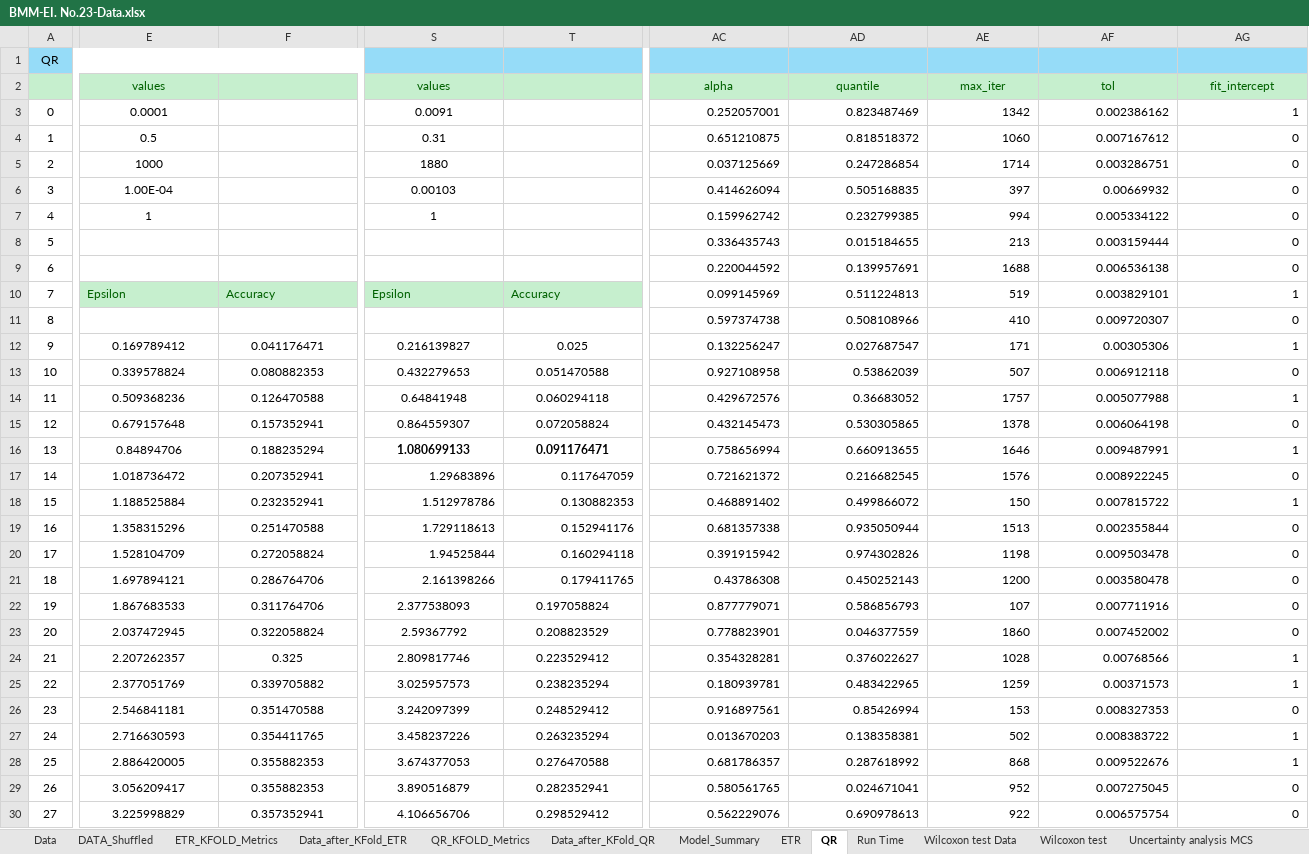
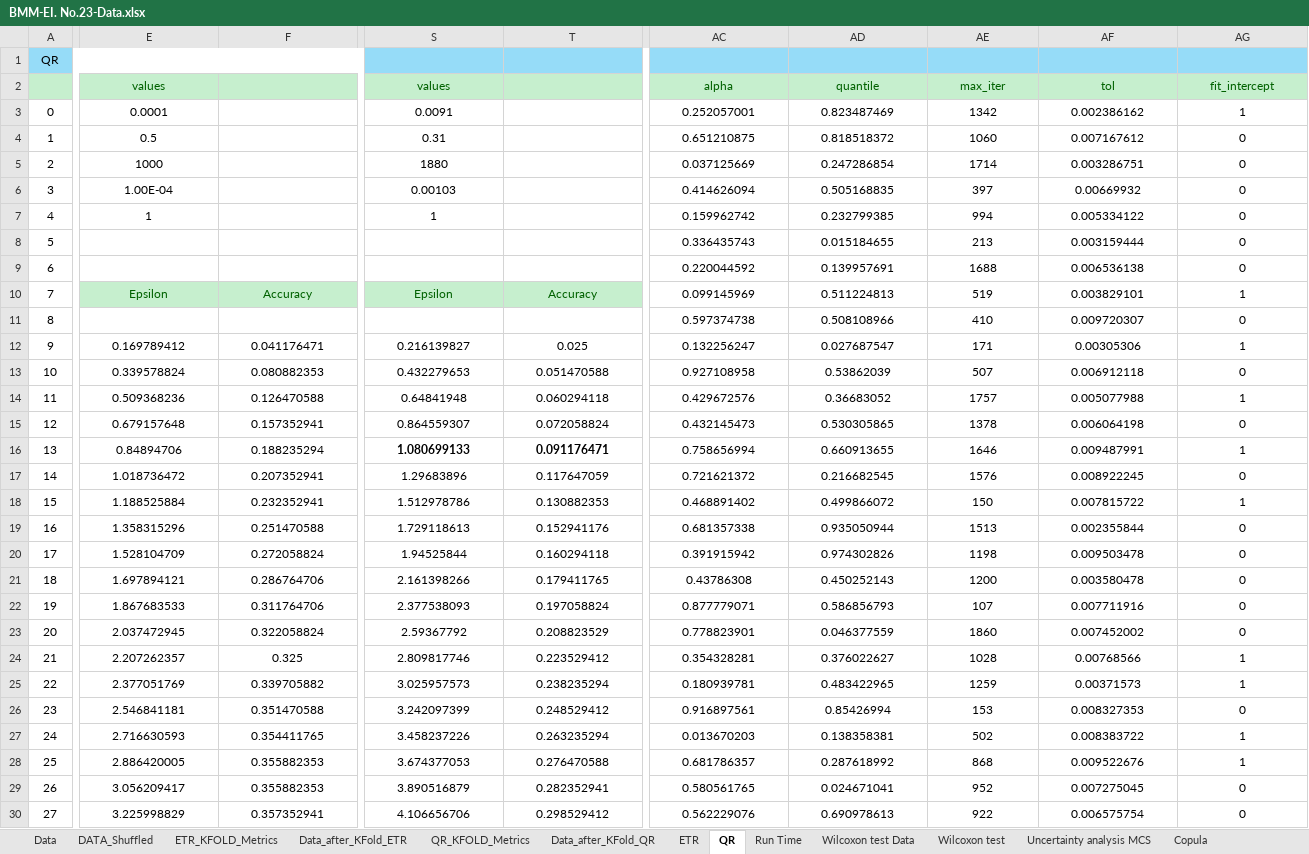
Before and after one commit to m-hesam-moradian/Main_utils_machineLeaning, an Excel workbook: task/BMM-EI. No.23-Data.xlsx, sheet QR, drawn as a sheet; only a part is shown, gaps mark what is left out; values as stored, in another font and other column widths than the file's, no borders; the diff covers the shown part only; the diff names each change by its address in the sheet, - before the commit and + after, or states it on an @@ line.

```diff
--- a/task/BMM-EI. No.23-Data.xlsx (sheet QR)
+++ b/task/BMM-EI. No.23-Data.xlsx (sheet QR)
-sheet tab: Model_Summary
-AC3:AG30 alignment: right
+AC3:AG30 alignment: center
-E10:F10 alignment: left
+E10:F10 alignment: center
-S10:T10 alignment: left
+S10:T10 alignment: center
-S17:T21 alignment: right
+S17:T21 alignment: center
```
Also changed, not shown: cell formats elsewhere in this sheet, sheet Wilcoxon test Data, sheet Copula, sheet Wilcoxon test, sheet Run Time, sheet ETR_KFOLD_Metrics, sheet Uncertainty analysis MCS, 1 more sheet, other sheet tabs, 2 other files.
